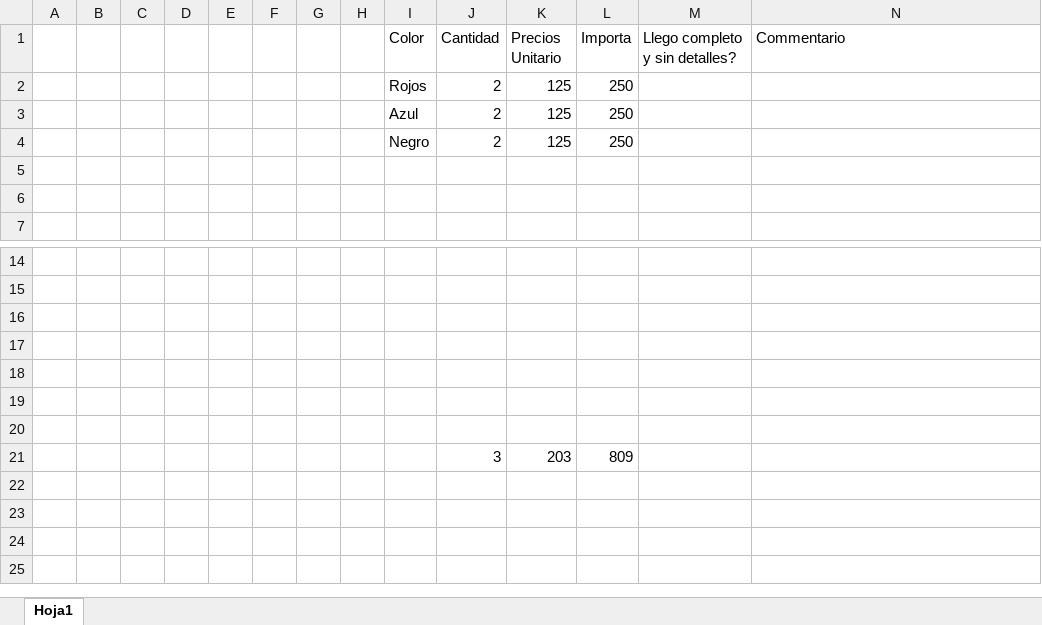
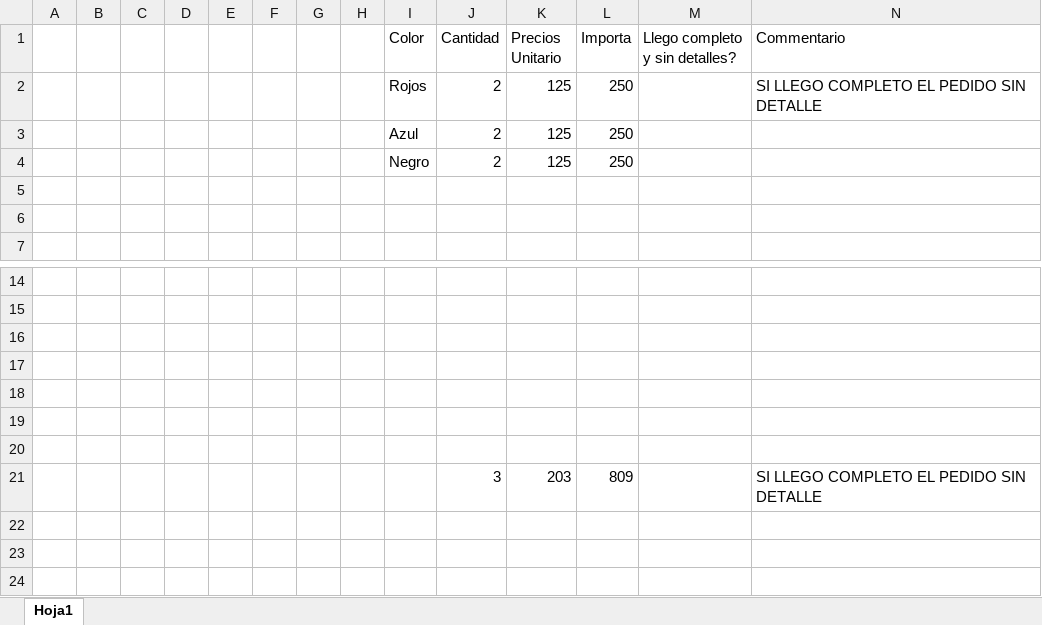
Before and after one commit to MotoZom/Motozom, an Excel workbook: Cosas que llegan de mercado/Periodo 2/Nota 1.xlsx, sheet Hoja1, drawn as a sheet; only a part is shown, gaps mark what is left out; the shorter side is filled out with more unchanged rows; values as stored, in another font and other column widths than the file's, no borders; charts and pictures not drawn; the diff names each change by its address in the sheet, - before the commit and + after, or states it on an @@ line.

```diff
--- a/Cosas que llegan de mercado/Periodo 2/Nota 1.xlsx (sheet Hoja1)
+++ b/Cosas que llegan de mercado/Periodo 2/Nota 1.xlsx (sheet Hoja1)
-N2 (Commentario): (empty)
+N2 (Commentario): SI LLEGO COMPLETO EL PEDIDO SIN DETALLE
-N21 (Commentario): (empty)
+N21 (Commentario): SI LLEGO COMPLETO EL PEDIDO SIN DETALLE
```
Also changed, not shown: charts or pictures, 1 other file.
